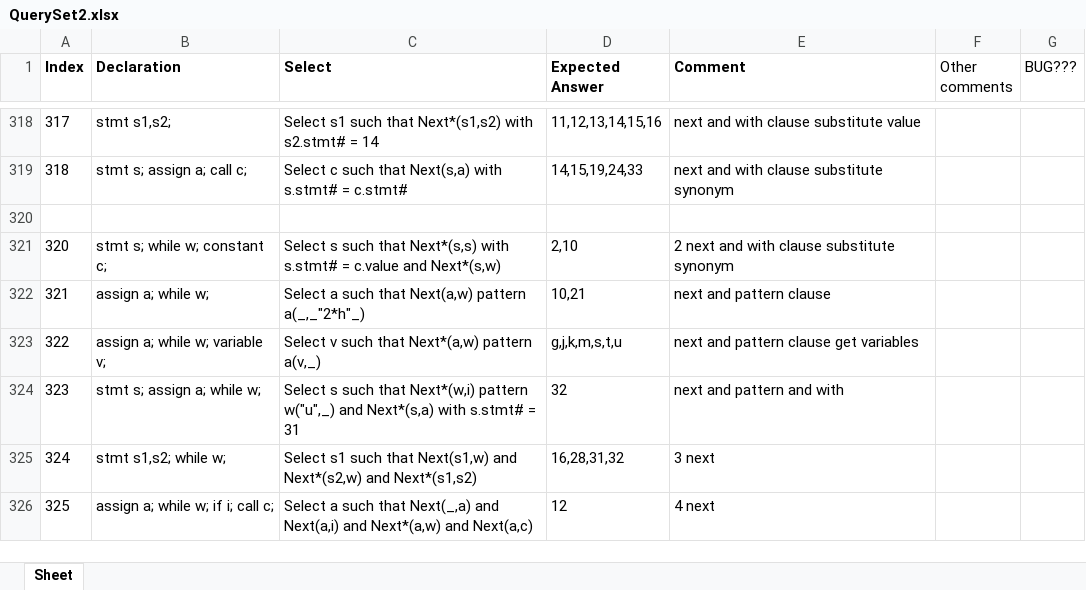
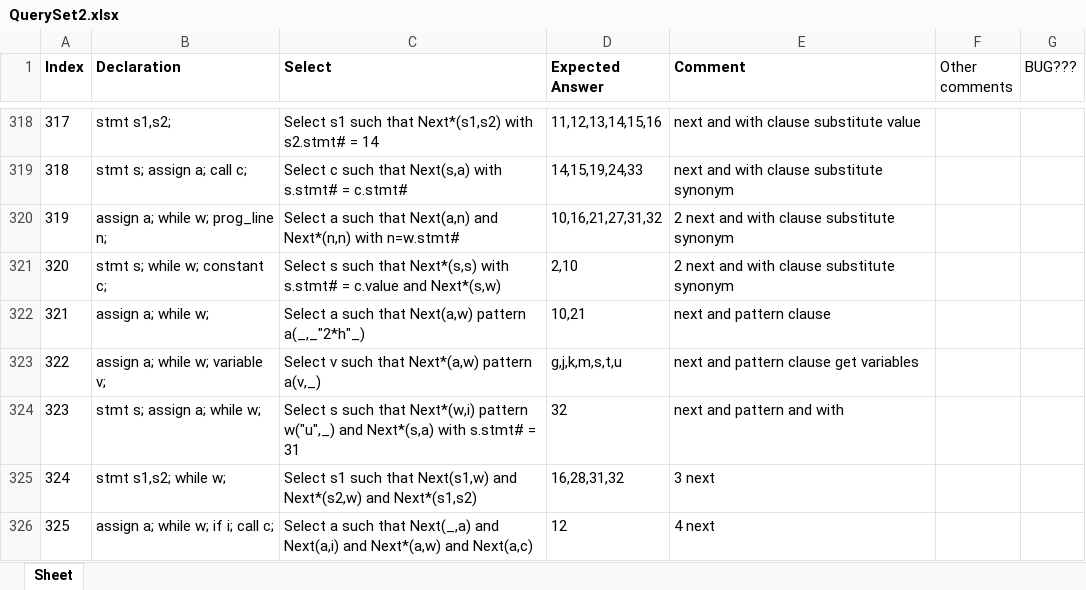
Before and after one commit to ChuaPingChan/SpaXI, an Excel workbook: AutomaticProjectTesting_Aug2015_VS2015/EmptyGeneralTesting/Release/Test2_Frozen/QuerySet2.xlsx, sheet Sheet, drawn as a sheet; only a part is shown, gaps mark what is left out; values as stored, in another font and other column widths than the file's, no borders; conditional formats not drawn; the diff names each change by its address in the sheet, - before the commit and + after, or states it on an @@ line.

Commit message:
Pushing test case 319 that caused bug

```diff
--- a/AutomaticProjectTesting_Aug2015_VS2015/EmptyGeneralTesting/Release/Test2_Frozen/QuerySet2.xlsx (sheet Sheet)
+++ b/AutomaticProjectTesting_Aug2015_VS2015/EmptyGeneralTesting/Release/Test2_Frozen/QuerySet2.xlsx (sheet Sheet)
-row 320: (empty)
+row 320: 319 | assign a; while w; prog_line n; | Select a such that Next(a,n) and Next*(n,n) with n=w.stmt# | 10,16,21,27,31,32 | 2 next and with clause substitute synonym
```
Also changed, not shown: 2 other files.
